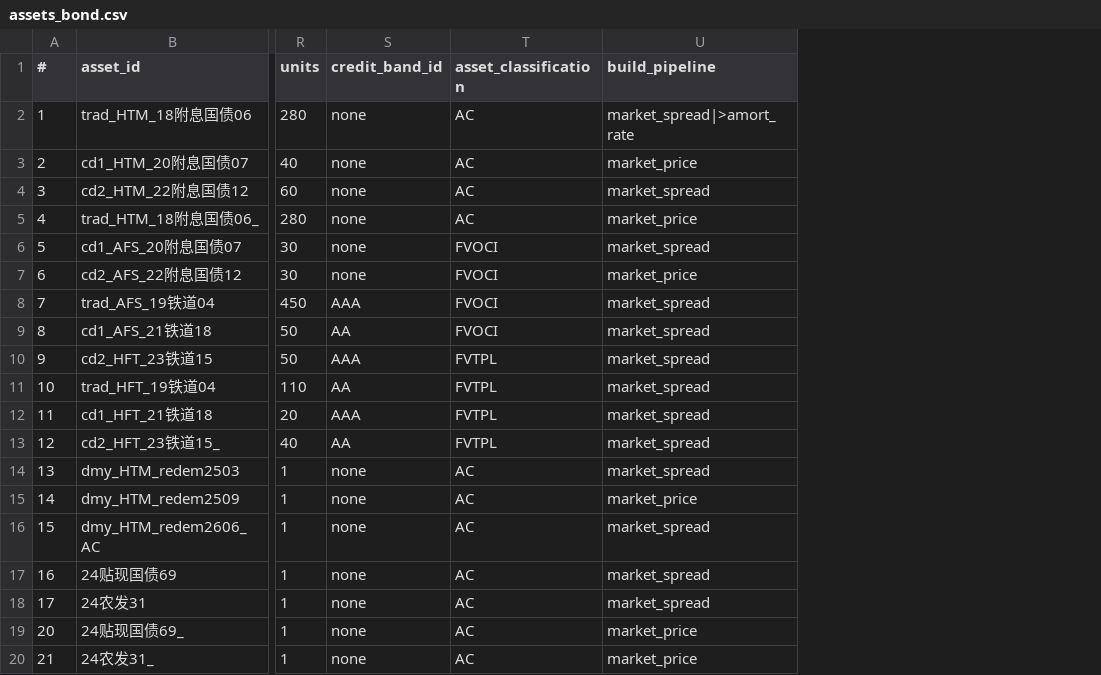
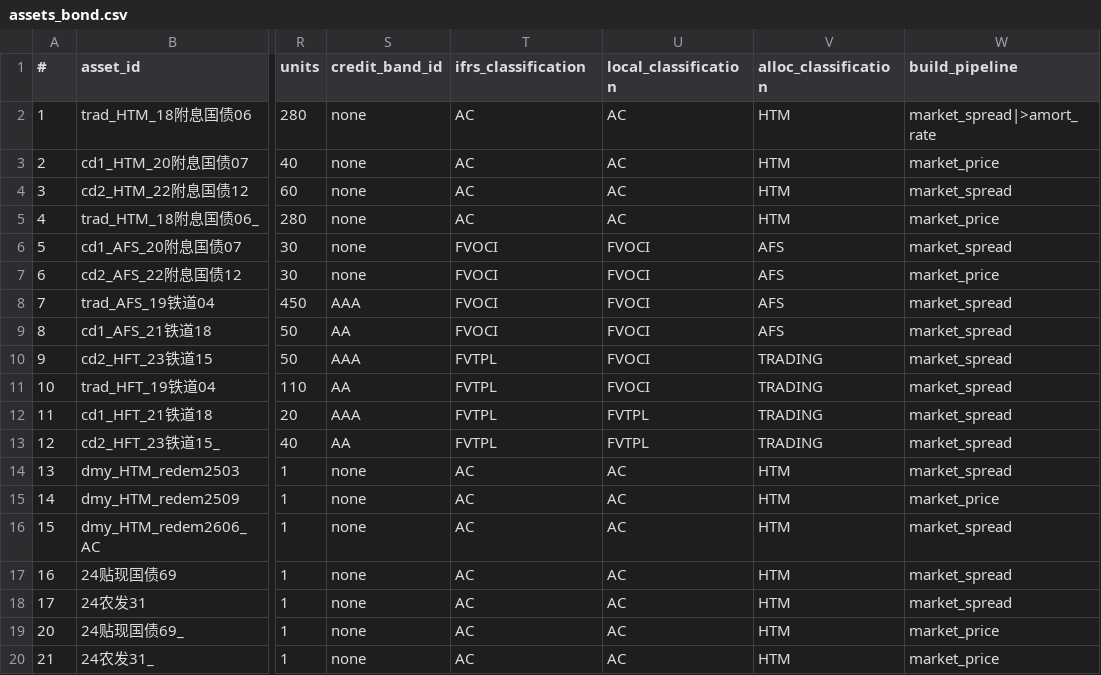
Before and after one commit to shanyashi2025/vates, a CSV file: example_ws/inputs/01_asset_proj/assets_bond.csv, drawn as a sheet; only a part is shown, gaps mark what is left out; the diff names each change by its address in the sheet, - before the commit and + after, or states it on an @@ line.

Commit message:
1. alm: remove Enum `AssetRepBasis` and `AssetClassification`, add `report_basis_to_attr` for Asset. 2. stoch_executor.py: check simulation success from runlog. 3. yield_curve.py: attribute rename `_yield_curve` -> `_curve`

```diff
--- a/example_ws/inputs/01_asset_proj/assets_bond.csv
+++ b/example_ws/inputs/01_asset_proj/assets_bond.csv
+column U (local_classification), rows 2-20: AC | AC | AC | AC | FVOCI | FVOCI | FVOCI | FVOCI | FVOCI | FVOCI | FVTPL | FVTPL | AC | AC | AC | AC | AC | AC | AC
+column V (alloc_classification), rows 2-20: HTM | HTM | HTM | HTM | AFS | AFS | AFS | AFS | TRADING | TRADING | TRADING | TRADING | HTM | HTM | HTM | HTM | HTM | HTM | HTM
-T1: asset_classification
+T1: ifrs_classification
```
Also changed, not shown: example_ws/inputs/02_fund_proj/assets_equity.csv, example_ws/inputs/02_fund_proj/funds.csv, 28 other files.
